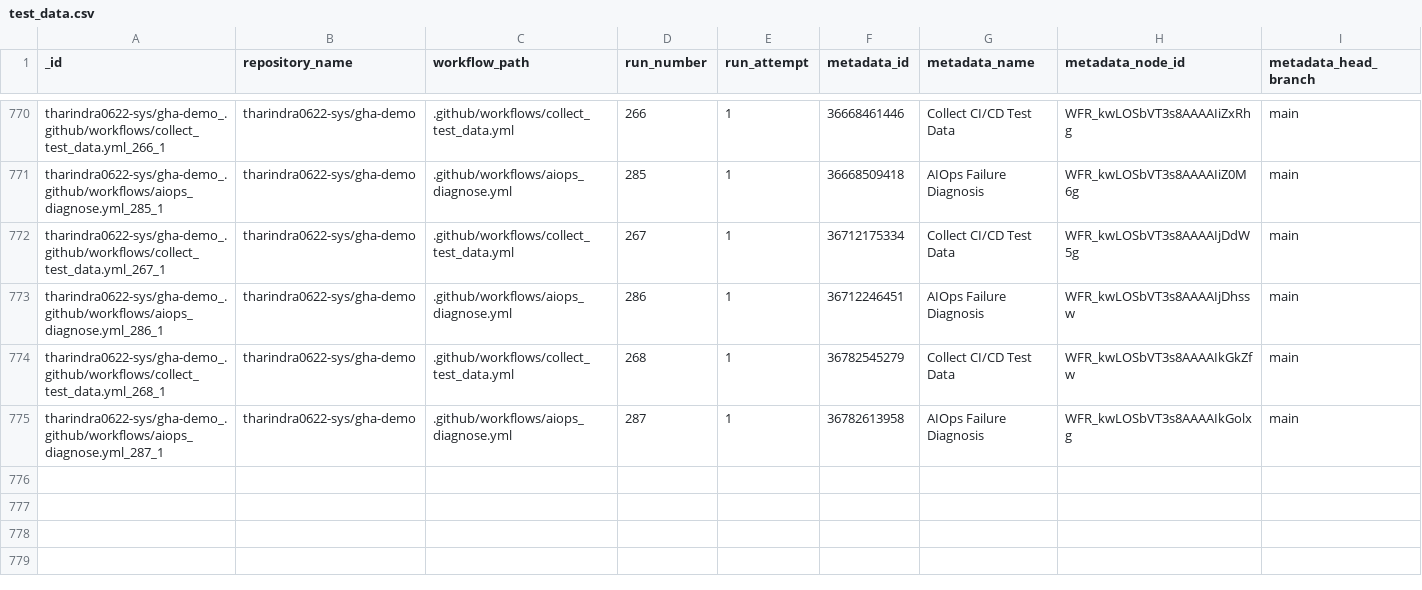
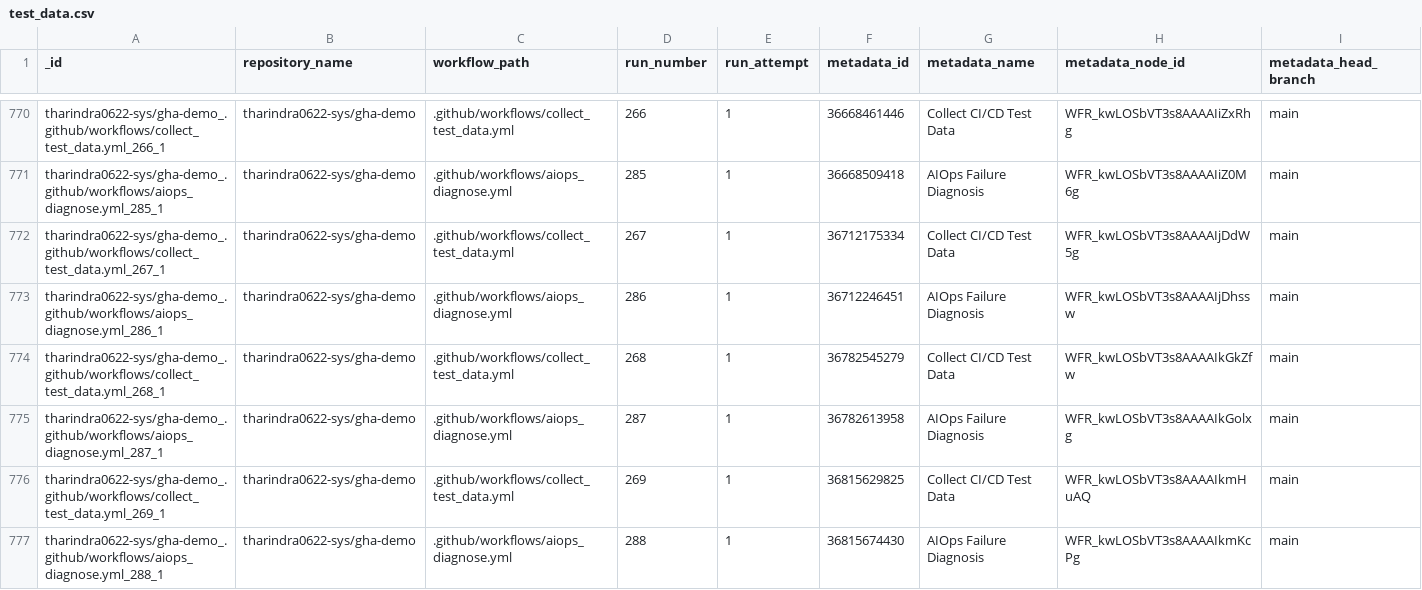
Before and after one commit to tharindra0622-sys/gha-demo, a CSV file: data/test_data.csv, drawn as a sheet; only a part is shown, gaps mark what is left out; rows hold the shown columns only; the diff names each change by its address in the sheet, - before the commit and + after, or states it on an @@ line.

```diff
--- a/data/test_data.csv
+++ b/data/test_data.csv
+row 776: tharindra0622-sys/gha-demo_.github/workflows/collect_test_data.yml_269_1 | tharindra0622-sys/gha-demo | .github/workflows/collect_test_data.yml | 269 | 1 | 36815629825 | Collect CI/CD Test Data | WFR_kwLOSbVT3s8AAAAIkmHuAQ | main
+row 777: tharindra0622-sys/gha-demo_.github/workflows/aiops_diagnose.yml_288_1 | tharindra0622-sys/gha-demo | .github/workflows/aiops_diagnose.yml | 288 | 1 | 36815674430 | AIOps Failure Diagnosis | WFR_kwLOSbVT3s8AAAAIkmKcPg | main
```
Also changed, not shown: data/predictions.csv, 1 other file.
